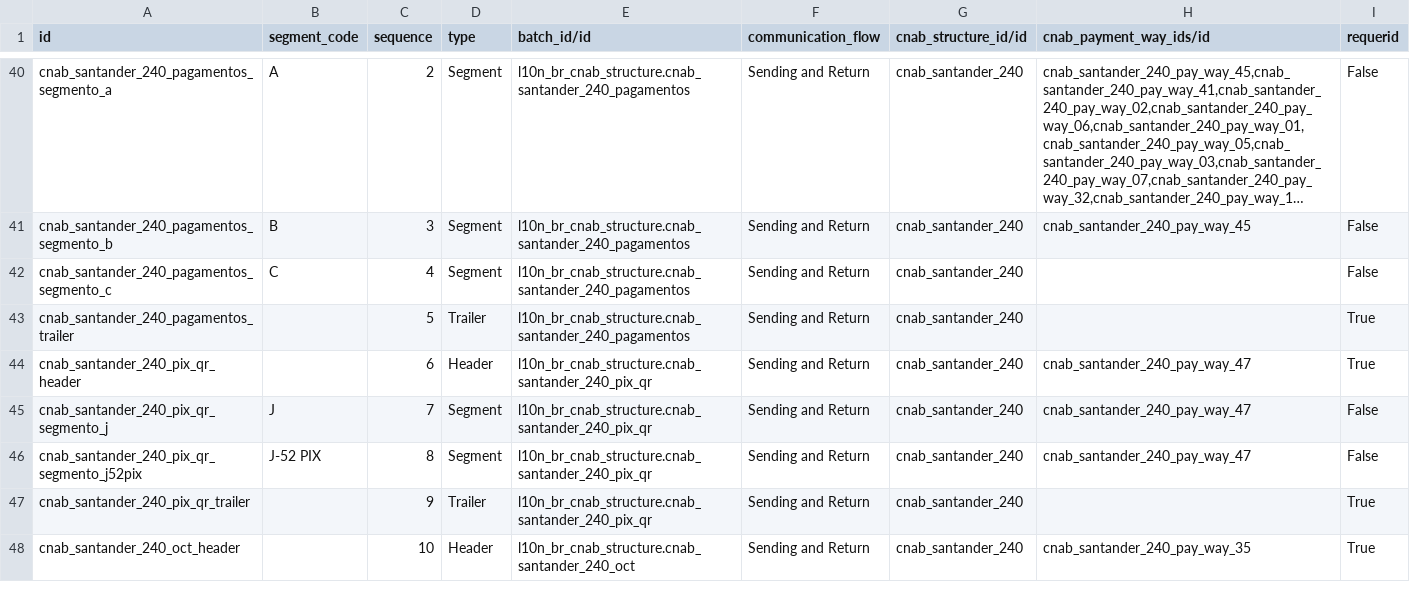
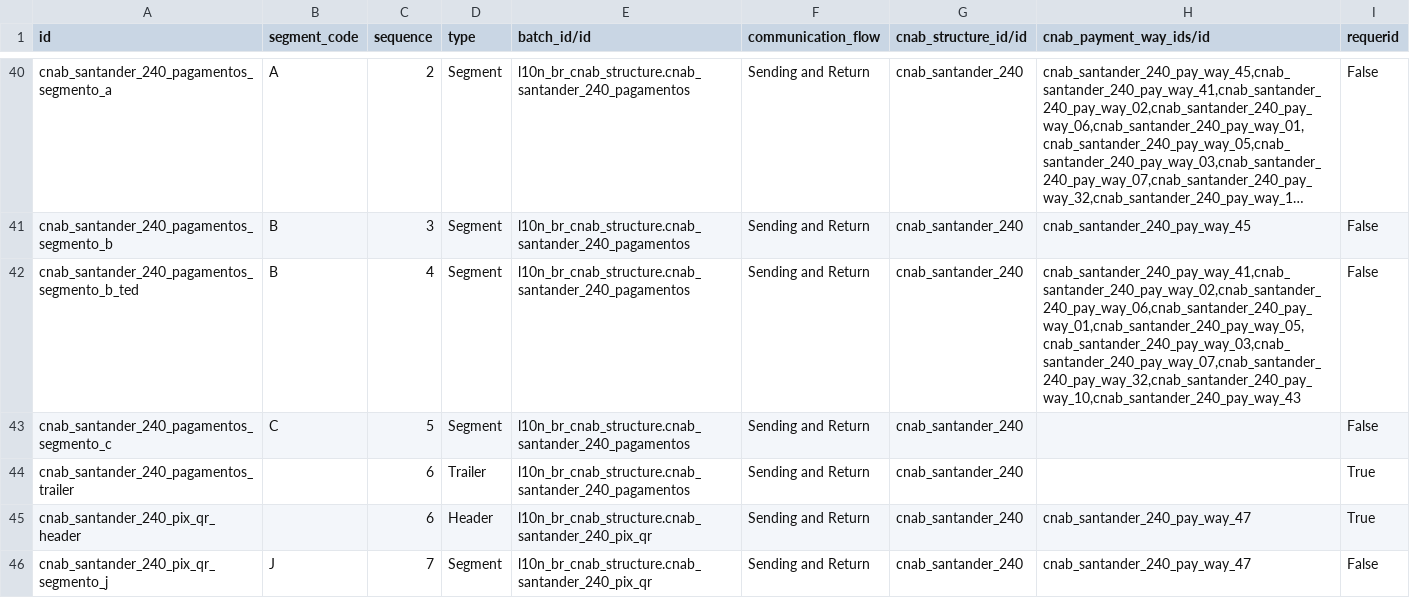
Before and after one commit to kmee/l10n-brazil, a CSV file: l10n_br_cnab_structure/data/l10n_br_cnab.line.csv, drawn as a sheet; only a part is shown, gaps mark what is left out; the shorter side is filled out with more unchanged rows; long unchanged cells end in ….

Commit message:
[FIX] l10n_br_cnab_structure: add missing Santander Segmento B for TED/current account payments
The Pagamentos batch only had the PIX-specific Segmento B (scoped to
payment way 45), even though the bank manual marks Segmento B as
mandatory for the whole Credito em Conta Corrente/Conta Poupanca/TED/
Caixa/OP group as well. Add the generic Segmento B, using the real
manual positions and following the same partner_id.* field mapping
already used by Banco do Brasil's own Segmento B for the same fields.

```diff
--- a/l10n_br_cnab_structure/data/l10n_br_cnab.line.csv
+++ b/l10n_br_cnab_structure/data/l10n_br_cnab.line.csv
@@ -41,4 +41,5 @@
 "cnab_santander_240_pagamentos_segmento_b","B","3","Segment","l10n_br_cnab_structure.cnab_santander_240_pagamentos","Sending and Return","cnab_santander_240","cnab_santander_240_pay_way_45","False"
-"cnab_santander_240_pagamentos_segmento_c","C","4","Segment","l10n_br_cnab_structure.cnab_santander_240_pagamentos","Sending and Return","cnab_santander_240","","False"
-"cnab_santander_240_pagamentos_trailer","","5","Trailer","l10n_br_cnab_structure.cnab_santander_240_pagamentos","Sending and Return","cnab_santander_240","","True"
+"cnab_santander_240_pagamentos_segmento_b_ted","B","4","Segment","l10n_br_cnab_structure.cnab_santander_240_pagamentos","Sending and Return","cnab_santander_240","cnab_santander_240_pay_way_41,cnab_santander_240_pay_way_02,cnab_santander_240_pay_way_06,cnab_santander_240_pay_way_01,cnab_santander_240_pay_way_05,cnab_santander_240_pay_way_03,cnab_santander_240_pay_way_07,cnab_santander_240_pay_way_32,cnab_santander_240_pay_way_10,cnab_santander_240_pay_way_43","False"
+"cnab_santander_240_pagamentos_segmento_c","C","5","Segment","l10n_br_cnab_structure.cnab_santander_240_pagamentos","Sending and Return","cnab_santander_240","","False"
+"cnab_santander_240_pagamentos_trailer","","6","Trailer","l10n_br_cnab_structure.cnab_santander_240_pagamentos","Sending and Return","cnab_santander_240","","True"
 "cnab_santander_240_pix_qr_header","","6","Header","l10n_br_cnab_structure.cnab_santander_240_pix_qr","Sending and Return","cnab_santander_240","cnab_santander_240_pay_way_47","True"
```
Also changed, not shown: 1 other file.
